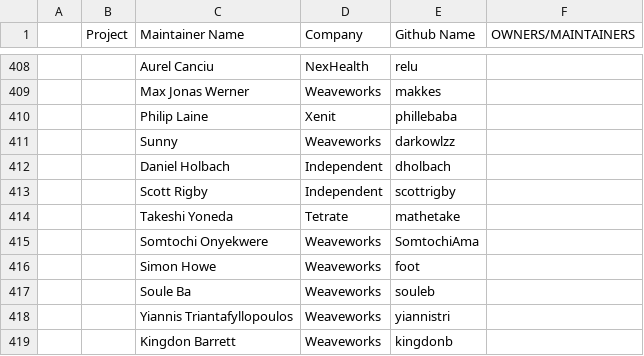
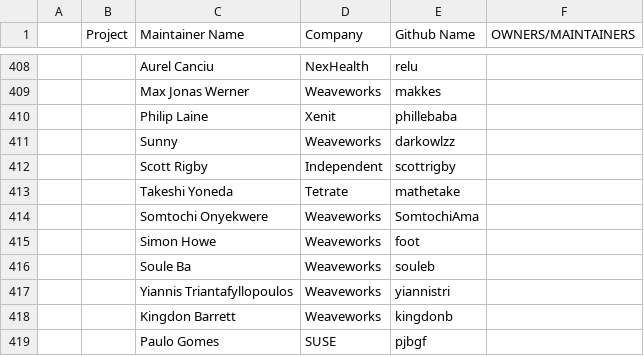
Before and after one commit to cncf/foundation, a CSV file: project-maintainers.csv, drawn as a sheet; only a part is shown, gaps mark what is left out; the shorter side is filled out with more unchanged rows; the diff names each change by its address in the sheet, - before the commit and + after, or states it on an @@ line.

Commit message:
dholbach stepped down as flux maintainer
Signed-off-by: Daniel Holbach <daniel.holbach@gmail.com>

```diff
--- a/project-maintainers.csv
+++ b/project-maintainers.csv
-row 412:  |  | Daniel Holbach | Independent | dholbach
```
